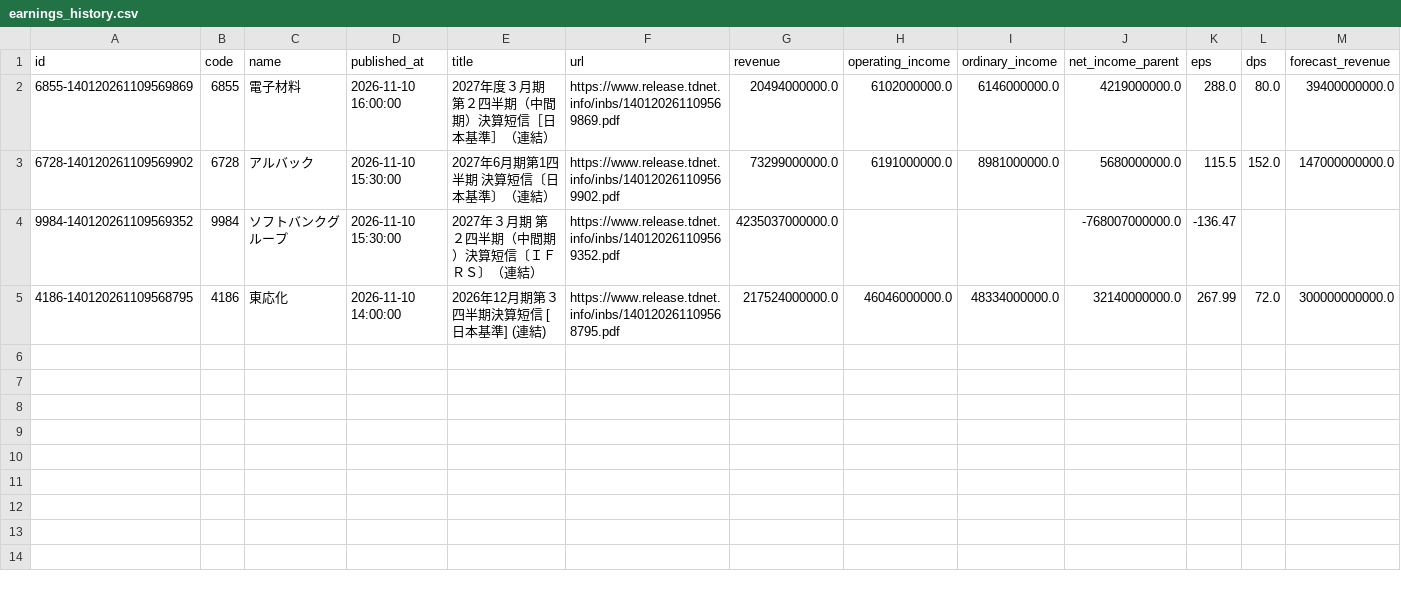
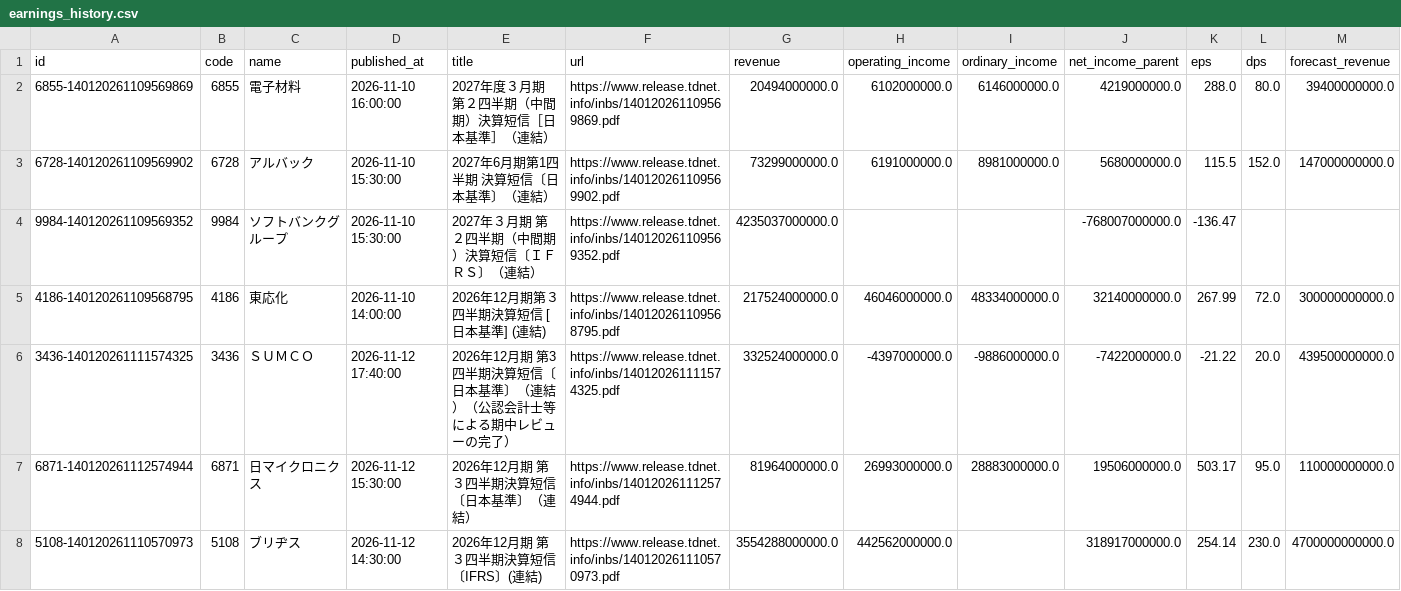
Before and after one commit to rio-tatibana/rio-quant-report, a CSV file: data/japan/earnings_history.csv, drawn as a sheet; only a part is shown; rows hold the shown columns only; the diff names each change by its address in the sheet, - before the commit and + after, or states it on an @@ line.

```diff
--- a/data/japan/earnings_history.csv
+++ b/data/japan/earnings_history.csv
+row 6: 3436-140120261111574325 | 3436 | ＳＵＭＣＯ | 2026-11-12 17:40:00 | 2026年12月期 第3四半期決算短信〔日本基準〕（連結）（公認会計士等による期中レビューの完了） | https://www.release.tdnet.info/inbs/140120261111574325.pdf | 332524000000.0 | -4397000000.0 | -9886000000.0 | -7422000000.0 | -21.22 | 20.0 | 439500000000.0
+row 7: 6871-140120261112574944 | 6871 | 日マイクロニクス | 2026-11-12 15:30:00 | 2026年12月期 第３四半期決算短信〔日本基準〕（連結） | https://www.release.tdnet.info/inbs/140120261112574944.pdf | 81964000000.0 | 26993000000.0 | 28883000000.0 | 19506000000.0 | 503.17 | 95.0 | 110000000000.0
+row 8: 5108-140120261110570973 | 5108 | ブリヂス | 2026-11-12 14:30:00 | 2026年12月期 第３四半期決算短信〔IFRS〕(連結) | https://www.release.tdnet.info/inbs/140120261110570973.pdf | 3554288000000.0 | 442562000000.0 |  | 318917000000.0 | 254.14 | 230.0 | 4700000000000.0
```
Also changed, not shown: 3 other files.
